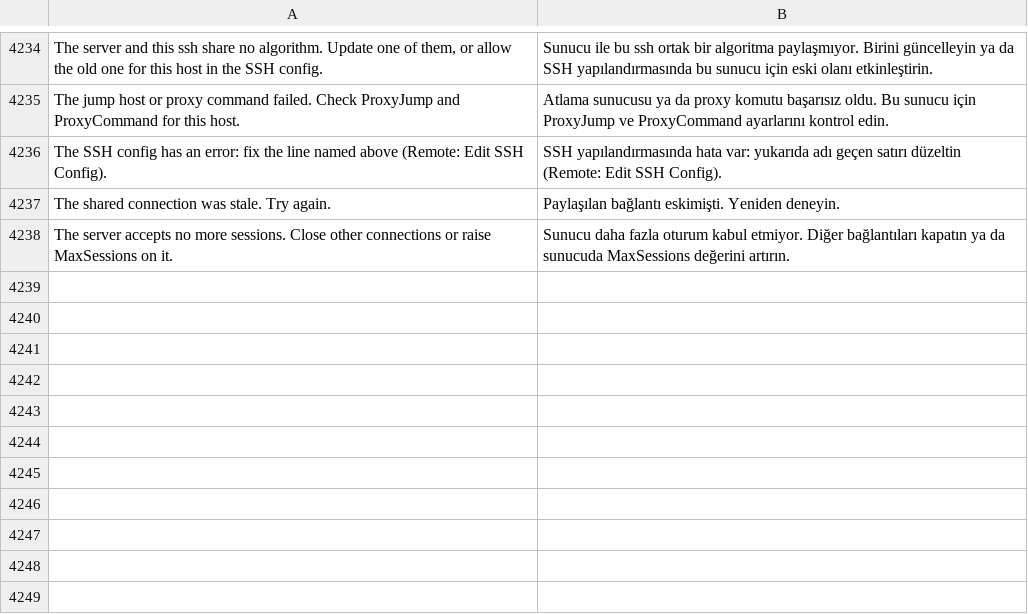
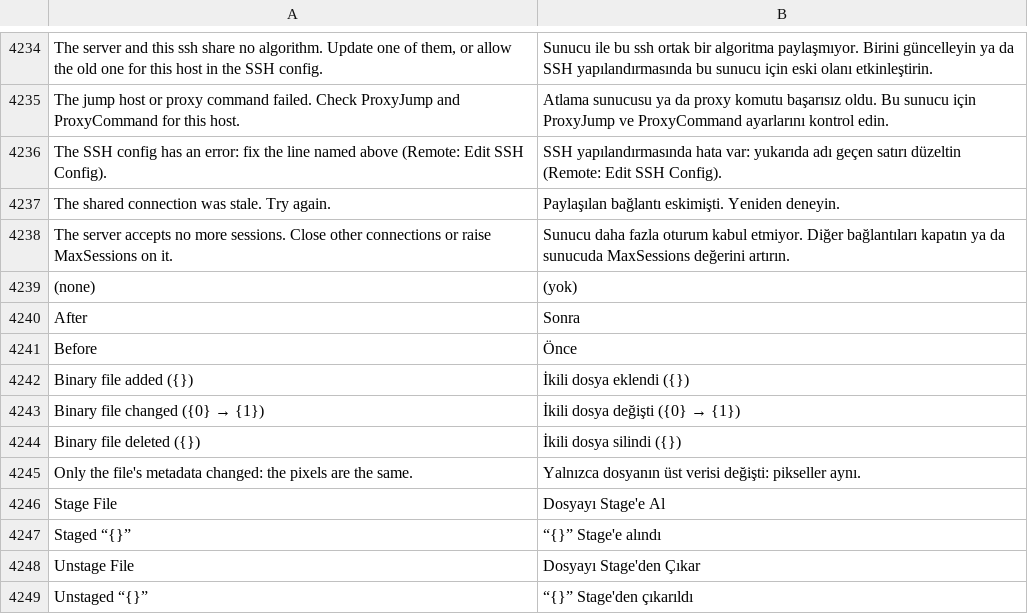
Before and after one commit to doancan/codeyard, a TSV file: crates/app/locales/tr.tsv, drawn as a sheet; only a part is shown, gaps mark what is left out; the diff names each change by its address in the sheet, - before the commit and + after, or states it on an @@ line.

Commit message:
feat: a changed image opens side by side, other binary files get one line

```diff
--- a/crates/app/locales/tr.tsv
+++ b/crates/app/locales/tr.tsv
+row 4239: (none) | (yok)
+row 4240: After | Sonra
+row 4241: Before | Önce
+row 4242: Binary file added ({}) | İkili dosya eklendi ({})
+row 4243: Binary file changed ({0} → {1}) | İkili dosya değişti ({0} → {1})
+row 4244: Binary file deleted ({}) | İkili dosya silindi ({})
+row 4245: Only the file's metadata changed: the pixels are the same. | Yalnızca dosyanın üst verisi değişti: pikseller aynı.
+row 4246: Stage File | Dosyayı Stage'e Al
+row 4247: Staged “{}” | “{}” Stage'e alındı
+row 4248: Unstage File | Dosyayı Stage'den Çıkar
+row 4249: Unstaged “{}” | “{}” Stage'den çıkarıldı
```
Also changed, not shown: crates/app/locales/template.tsv, 8 other files.
